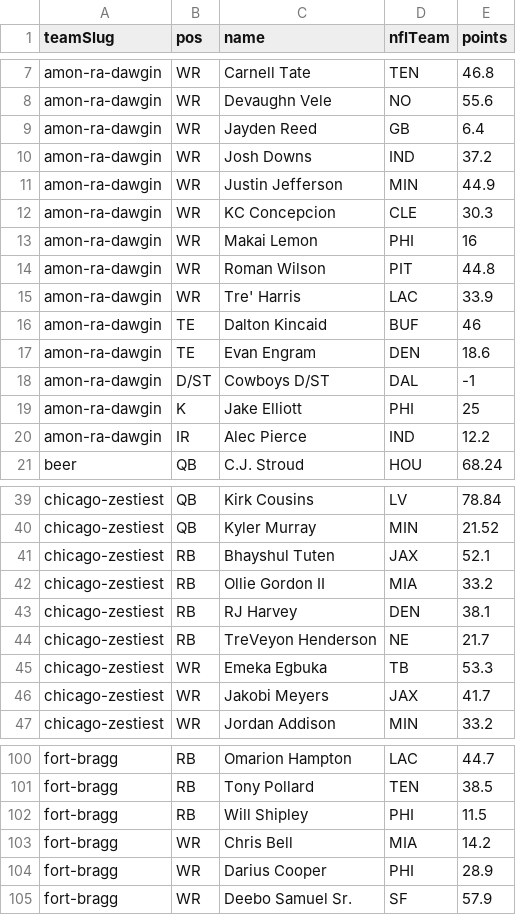
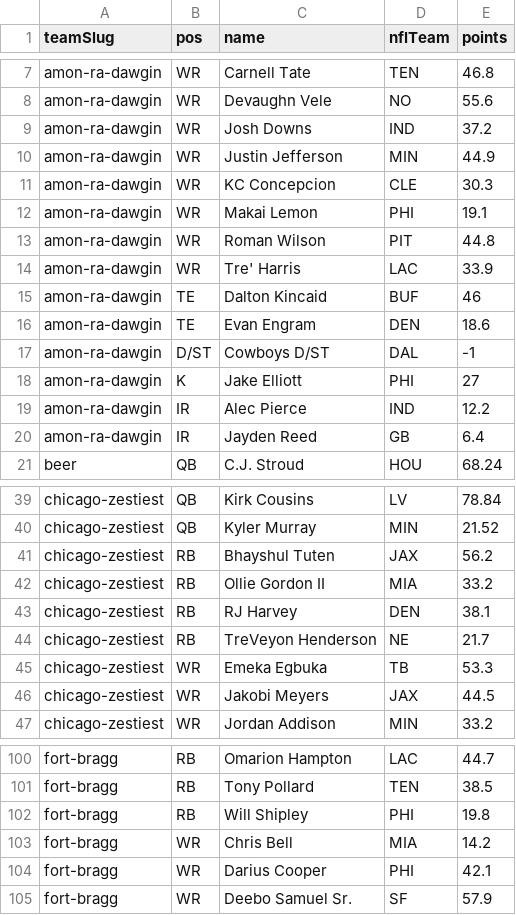
Before and after one commit to Scav-game/MakeFantasyGreatAgain, a CSV file: data/rosters.csv, drawn as a sheet; only a part is shown, gaps mark what is left out; the diff covers the shown part only.

Commit message:
Auto-sync rosters from ESPN 2026-10-11

```diff
--- a/data/rosters.csv
+++ b/data/rosters.csv
@@ -8,3 +8,2 @@ amon-ra-dawgin,WR,Carnell Tate,TEN,46.8
 amon-ra-dawgin,WR,Devaughn Vele,NO,55.6
-amon-ra-dawgin,WR,Jayden Reed,GB,6.4
 amon-ra-dawgin,WR,Josh Downs,IND,37.2
@@ -12,3 +11,3 @@ amon-ra-dawgin,WR,Justin Jefferson,MIN,44.9
 amon-ra-dawgin,WR,KC Concepcion,CLE,30.3
-amon-ra-dawgin,WR,Makai Lemon,PHI,16
+amon-ra-dawgin,WR,Makai Lemon,PHI,19.1
 amon-ra-dawgin,WR,Roman Wilson,PIT,44.8
@@ -18,4 +17,5 @@ amon-ra-dawgin,TE,Evan Engram,DEN,18.6
 amon-ra-dawgin,D/ST,Cowboys D/ST,DAL,-1
-amon-ra-dawgin,K,Jake Elliott,PHI,25
+amon-ra-dawgin,K,Jake Elliott,PHI,27
 amon-ra-dawgin,IR,Alec Pierce,IND,12.2
+amon-ra-dawgin,IR,Jayden Reed,GB,6.4
 beer,QB,C.J. Stroud,HOU,68.24
@@ -40,3 +40,3 @@ chicago-zestiest,QB,Kirk Cousins,LV,78.84
 chicago-zestiest,QB,Kyler Murray,MIN,21.52
-chicago-zestiest,RB,Bhayshul Tuten,JAX,52.1
+chicago-zestiest,RB,Bhayshul Tuten,JAX,56.2
 chicago-zestiest,RB,Ollie Gordon II,MIA,33.2
@@ -45,3 +45,3 @@ chicago-zestiest,RB,TreVeyon Henderson,NE,21.7
 chicago-zestiest,WR,Emeka Egbuka,TB,53.3
-chicago-zestiest,WR,Jakobi Meyers,JAX,41.7
+chicago-zestiest,WR,Jakobi Meyers,JAX,44.5
 chicago-zestiest,WR,Jordan Addison,MIN,33.2
@@ -101,5 +101,5 @@ fort-bragg,RB,Omarion Hampton,LAC,44.7
 fort-bragg,RB,Tony Pollard,TEN,38.5
-fort-bragg,RB,Will Shipley,PHI,11.5
+fort-bragg,RB,Will Shipley,PHI,19.8
 fort-bragg,WR,Chris Bell,MIA,14.2
-fort-bragg,WR,Darius Cooper,PHI,28.9
+fort-bragg,WR,Darius Cooper,PHI,42.1
 fort-bragg,WR,Deebo Samuel Sr.,SF,57.9
```
Also changed, not shown: 10 edited cells elsewhere in this file, data/live-scores.csv, 1 other file.
